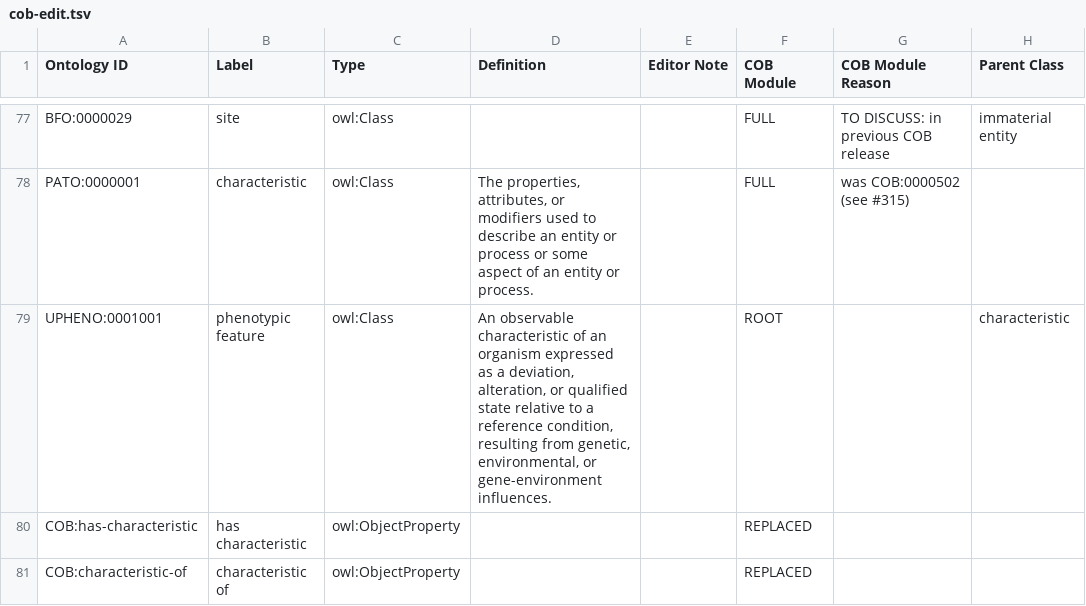
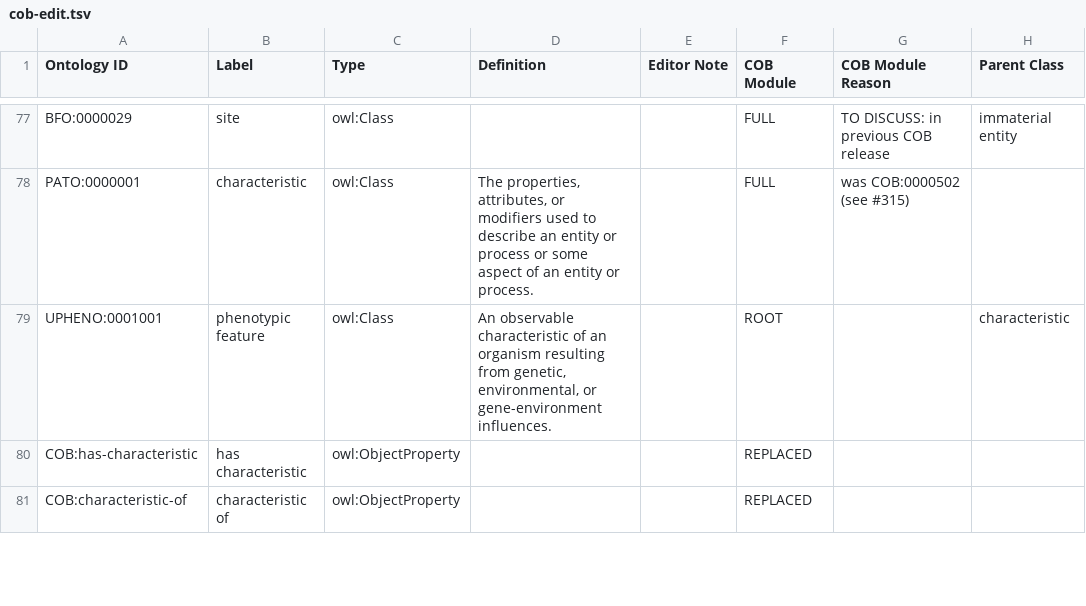
Before and after one commit to OBOFoundry/COB, a TSV file: src/ontology/cob-edit.tsv, drawn as a sheet; only a part is shown, gaps mark what is left out; the diff names each change by its address in the sheet, - before the commit and + after, or states it on an @@ line.

Commit message:
Apply suggestion from @matentzn

```diff
--- a/src/ontology/cob-edit.tsv
+++ b/src/ontology/cob-edit.tsv
-D79 (Definition): …an organism expressed as a deviation, alteration, or qualified state relative to a reference condition, resulting from…
+D79 (Definition): …an organism resulting from…
```
